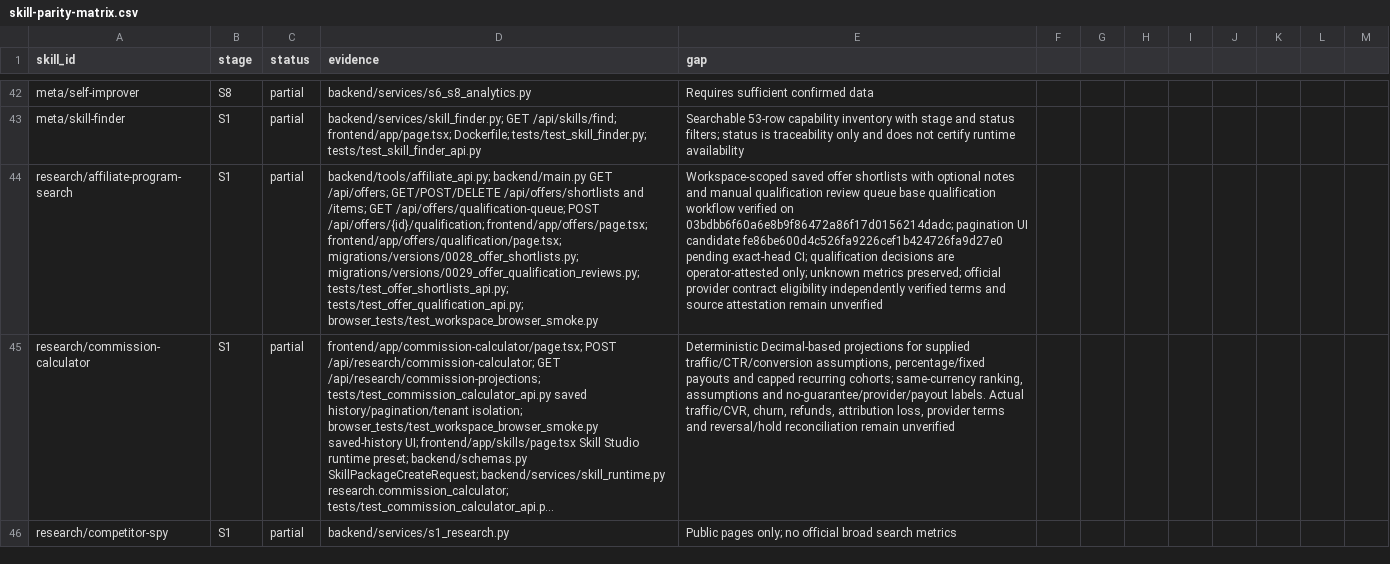
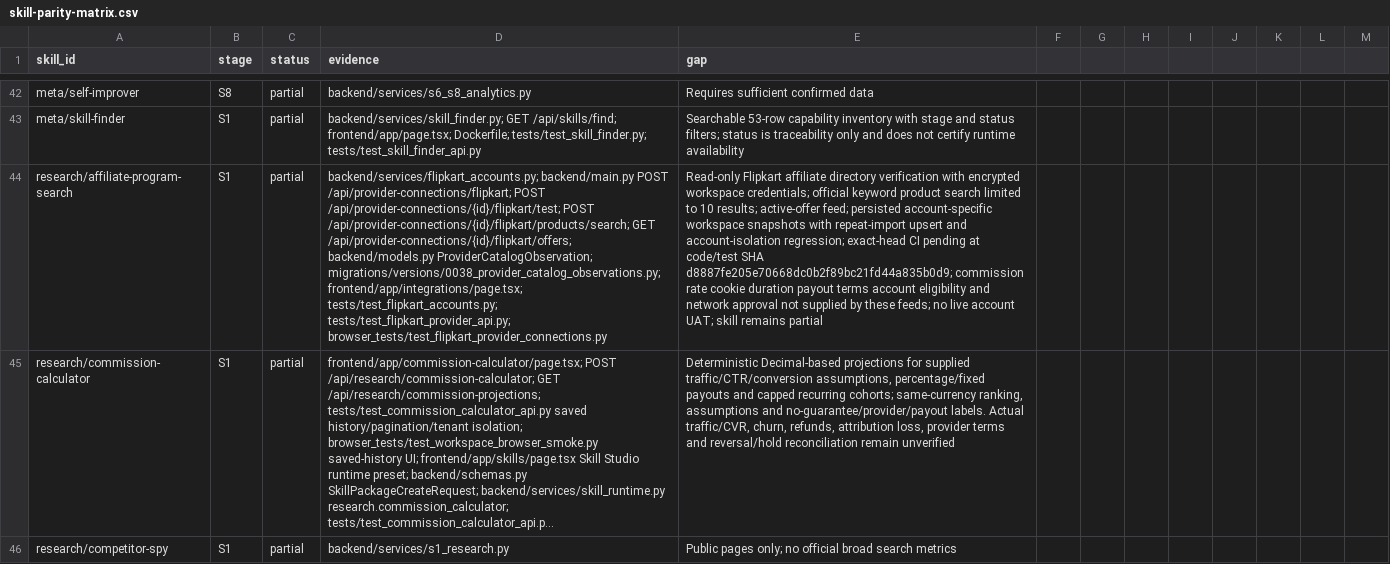
Before and after one commit to AITECHPRODUCTS/Project1, a CSV file: docs/skill-parity-matrix.csv, drawn as a sheet; only a part is shown, gaps mark what is left out; long unchanged cells end in …; the diff names each change by its address in the sheet, - before the commit and + after, or states it on an @@ line.

Commit message:
docs: record Flipkart provider slice and pending verification

```diff
--- a/docs/skill-parity-matrix.csv
+++ b/docs/skill-parity-matrix.csv
-D44 (evidence): backend/tools/affiliate_api.py; backend/main.py GET /api/offers; GET/POST/DELETE /api/offers/shortlists and /items; GET /api/offers/qualification-queue; POST /api/offers/{id}/qualification; frontend/app/offers/page.tsx; frontend/app/offers/qualification/page.tsx; migrations/versions/0028_offer_shortlists.py; migrations/versions/0029_offer_qualification_reviews.py; tests/test_offer_shortlists_api.py; tests/test_offer_qualification_api.py; browser_tests/test_workspace_browser_smoke.py
+D44 (evidence): backend/services/flipkart_accounts.py; backend/main.py POST /api/provider-connections/flipkart; POST /api/provider-connections/{id}/flipkart/test; POST /api/provider-connections/{id}/flipkart/products/search; GET /api/provider-connections/{id}/flipkart/offers; backend/models.py ProviderCatalogObservation; migrations/versions/0038_provider_catalog_observations.py; frontend/app/integrations/page.tsx; tests/test_flipkart_accounts.py; tests/test_flipkart_provider_api.py; browser_tests/test_flipkart_provider_connections.py
-E44 (gap): Workspace-scoped saved offer shortlists with optional notes and manual qualification review queue base qualification workflow verified on 03bdbb6f60a6e8b9f86472a86f17d0156214dadc; pagination UI candidate fe86be600d4c526fa9226cef1b424726fa9d27e0 pending exact-head CI; qualification decisions are operator-attested only; unknown metrics preserved; official provider contract eligibility independently verified terms and source attestation remain unverified
+E44 (gap): Read-only Flipkart affiliate directory verification with encrypted workspace credentials; official keyword product search limited to 10 results; active-offer feed; persisted account-specific workspace snapshots with repeat-import upsert and account-isolation regression; exact-head CI pending at code/test SHA d8887fe205e70668dc0b2f89bc21fd44a835b0d9; commission rate cookie duration payout terms account eligibility and network approval not supplied by these feeds; no live account UAT; skill remains partial
```
